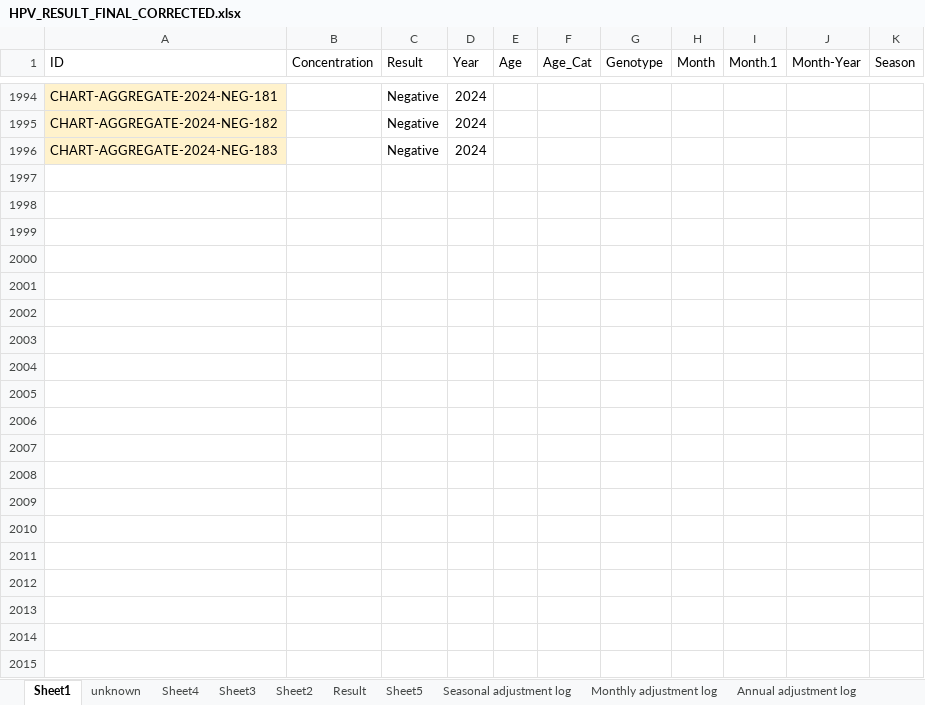
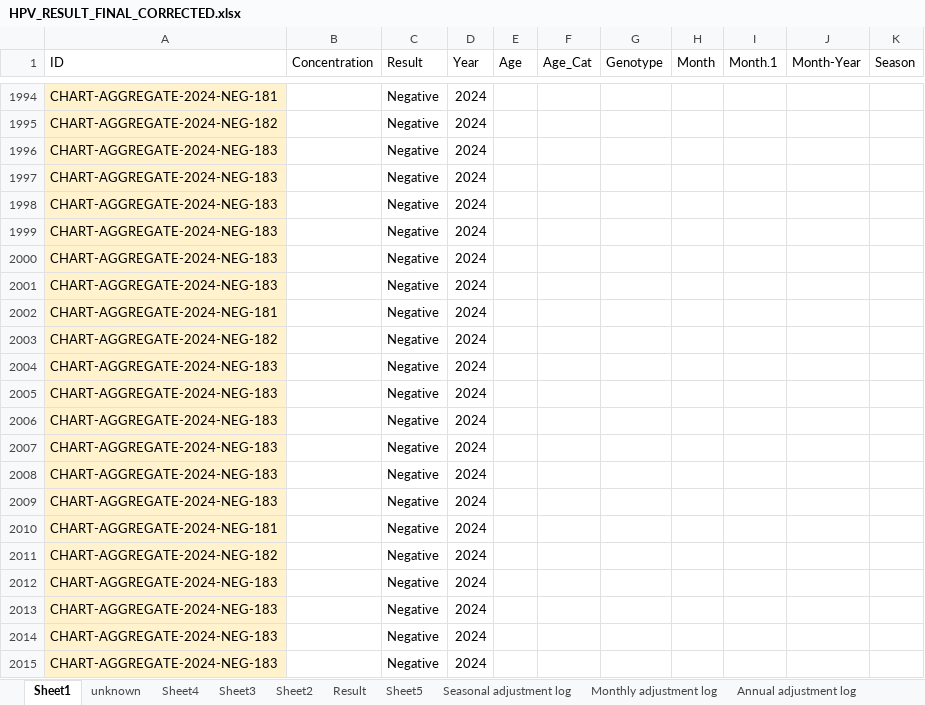
Before and after one commit to morshedrafi9/hpv_research_visualisation-01, an Excel workbook: HPV_RESULT_FINAL_CORRECTED.xlsx, sheet Sheet1, drawn as a sheet; only a part is shown, gaps mark what is left out; values as stored, in another font and other column widths than the file's, no borders; the diff covers the shown part only; the diff names each change by its address in the sheet, - before the commit and + after, or states it on an @@ line.

```diff
--- a/HPV_RESULT_FINAL_CORRECTED.xlsx (sheet Sheet1)
+++ b/HPV_RESULT_FINAL_CORRECTED.xlsx (sheet Sheet1)
+row 1997: CHART-AGGREGATE-2024-NEG-183 |  | Negative | 2024
+row 1998: CHART-AGGREGATE-2024-NEG-183 |  | Negative | 2024
+row 1999: CHART-AGGREGATE-2024-NEG-183 |  | Negative | 2024
+row 2000: CHART-AGGREGATE-2024-NEG-183 |  | Negative | 2024
+row 2001: CHART-AGGREGATE-2024-NEG-183 |  | Negative | 2024
+row 2002: CHART-AGGREGATE-2024-NEG-181 |  | Negative | 2024
+row 2003: CHART-AGGREGATE-2024-NEG-182 |  | Negative | 2024
+row 2004: CHART-AGGREGATE-2024-NEG-183 |  | Negative | 2024
+row 2005: CHART-AGGREGATE-2024-NEG-183 |  | Negative | 2024
+row 2006: CHART-AGGREGATE-2024-NEG-183 |  | Negative | 2024
+row 2007: CHART-AGGREGATE-2024-NEG-183 |  | Negative | 2024
+row 2008: CHART-AGGREGATE-2024-NEG-183 |  | Negative | 2024
+row 2009: CHART-AGGREGATE-2024-NEG-183 |  | Negative | 2024
+row 2010: CHART-AGGREGATE-2024-NEG-181 |  | Negative | 2024
+row 2011: CHART-AGGREGATE-2024-NEG-182 |  | Negative | 2024
+row 2012: CHART-AGGREGATE-2024-NEG-183 |  | Negative | 2024
+row 2013: CHART-AGGREGATE-2024-NEG-183 |  | Negative | 2024
+row 2014: CHART-AGGREGATE-2024-NEG-183 |  | Negative | 2024
+row 2015: CHART-AGGREGATE-2024-NEG-183 |  | Negative | 2024
```
Also changed, not shown: 29 added rows elsewhere in this sheet, sheet Sheet3, sheet Result, sheet Seasonal adjustment log, sheet Sheet5, sheet unknown, charts or pictures, 1 other file.
